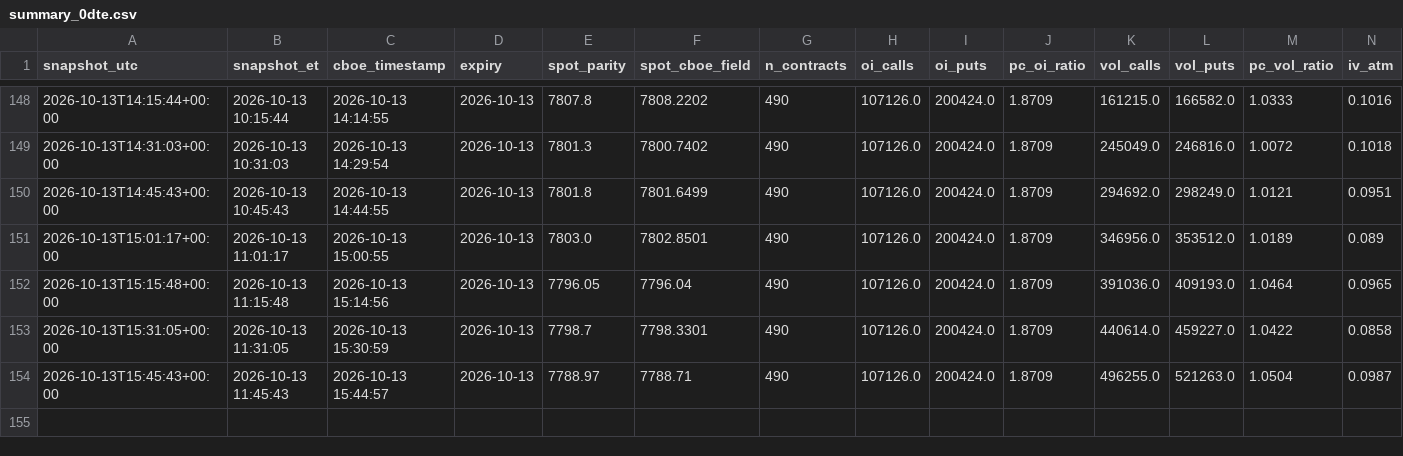
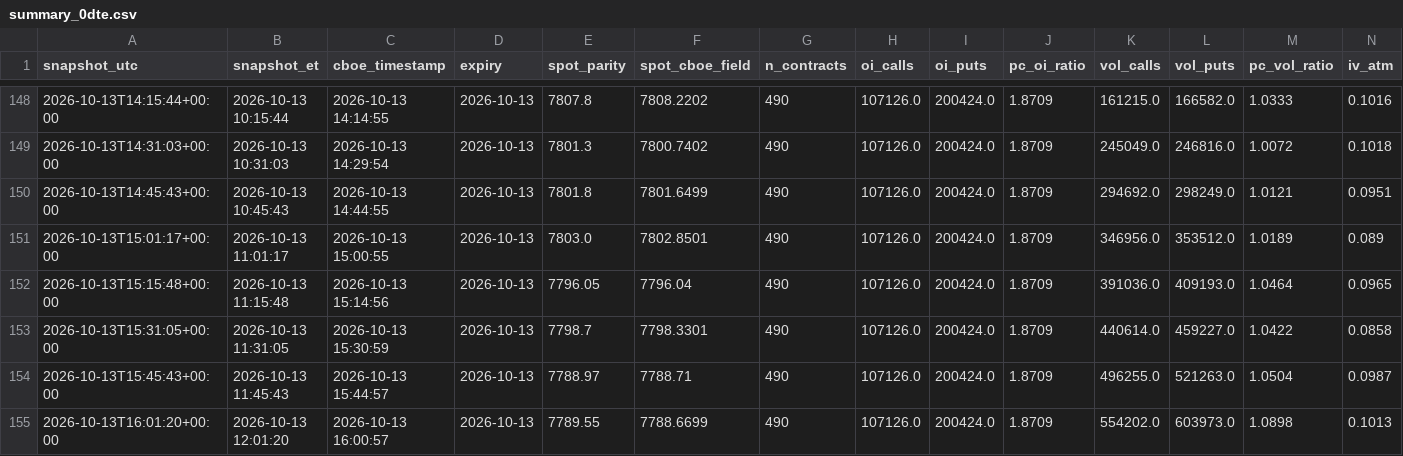
Before and after one commit to stocastico1993/spx-0dte-tracker, a CSV file: data/summary_0dte.csv, drawn as a sheet; only a part is shown, gaps mark what is left out; rows hold the shown columns only; the diff names each change by its address in the sheet, - before the commit and + after, or states it on an @@ line.

```diff
--- a/data/summary_0dte.csv
+++ b/data/summary_0dte.csv
+row 155: 2026-10-13T16:01:20+00:00 | 2026-10-13 12:01:20 | 2026-10-13 16:00:57 | 2026-10-13 | 7789.55 | 7788.6699 | 490 | 107126.0 | 200424.0 | 1.8709 | 554202.0 | 603973.0 | 1.0898 | 0.1013
```
Also changed, not shown: 1 other file.
